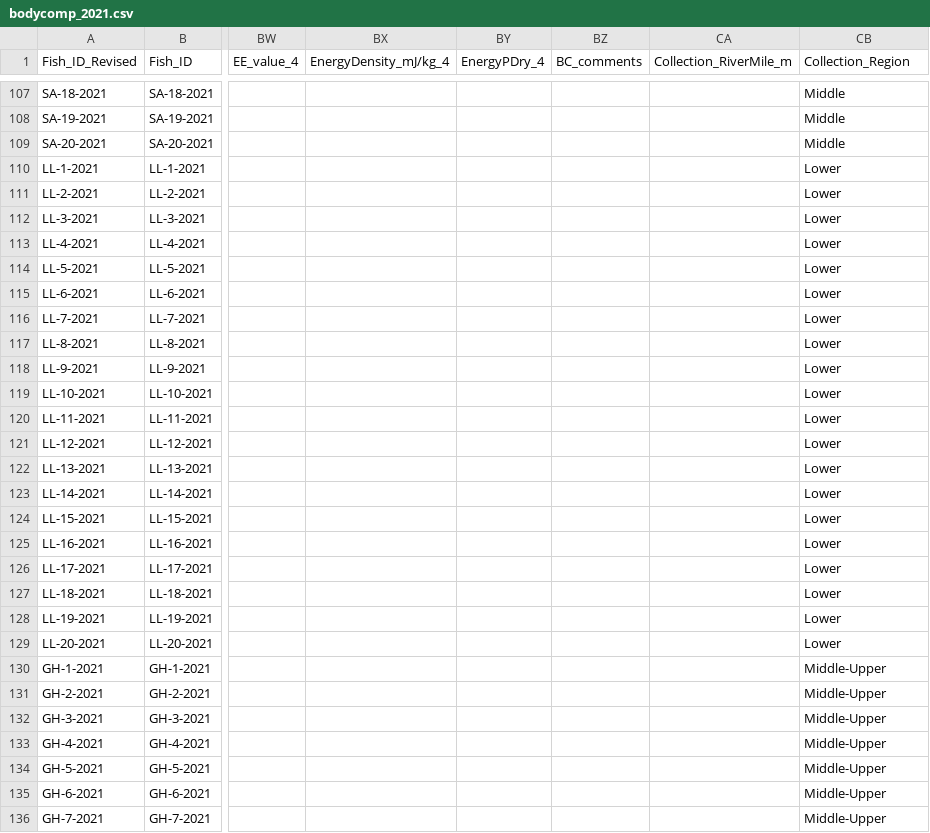
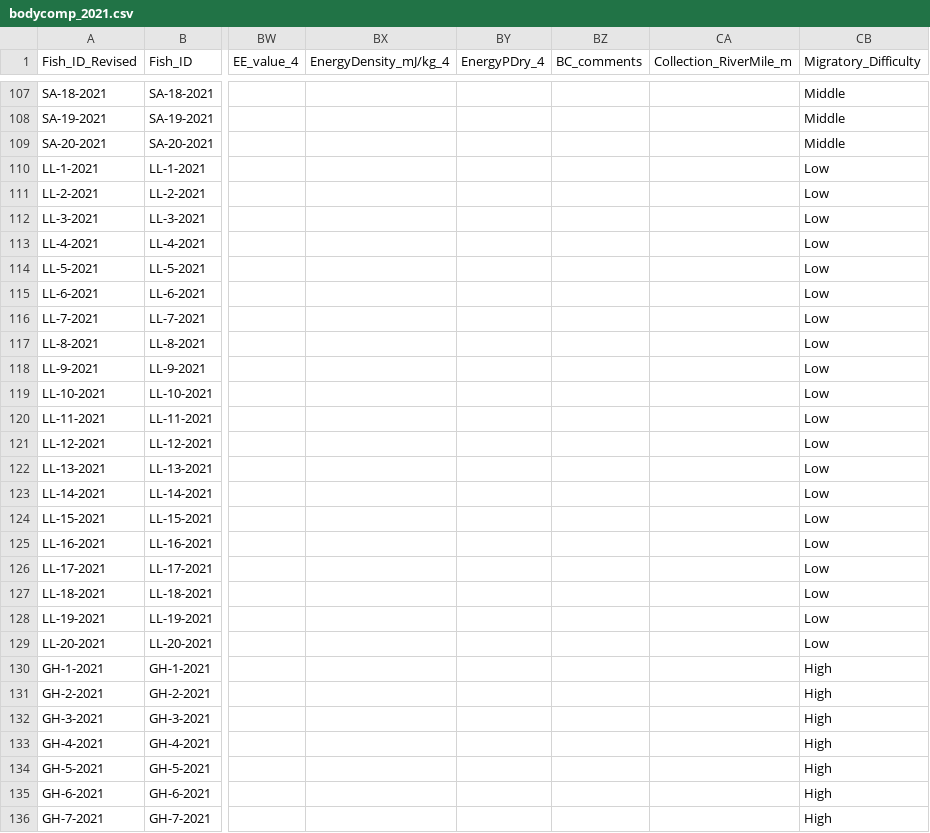
Before and after one commit to abigailhost/cr_sockeye, a CSV file: ALHcode/AIC/bodycomp_2021.csv, drawn as a sheet; only a part is shown, gaps mark what is left out; the diff covers the shown part only; the diff names each change by its address in the sheet, - before the commit and + after, or states it on an @@ line.

Commit message:
edits to main datasets, replaced region with migratory difficulty

```diff
--- a/ALHcode/AIC/bodycomp_2021.csv
+++ b/ALHcode/AIC/bodycomp_2021.csv
-CB1: Collection_Region
+CB1: Migratory_Difficulty
-CB110:CB129 (Migratory_Difficulty): Lower
+CB110:CB129 (Migratory_Difficulty): Low
-CB130:CB136 (Migratory_Difficulty): Middle-Upper
+CB130:CB136 (Migratory_Difficulty): High
```
Also changed, not shown: 53 edited cells elsewhere in this file, ALHcode/AIC/bodycomp_2019.csv, ALHcode/AIC/bodycomp_2020.csv.
